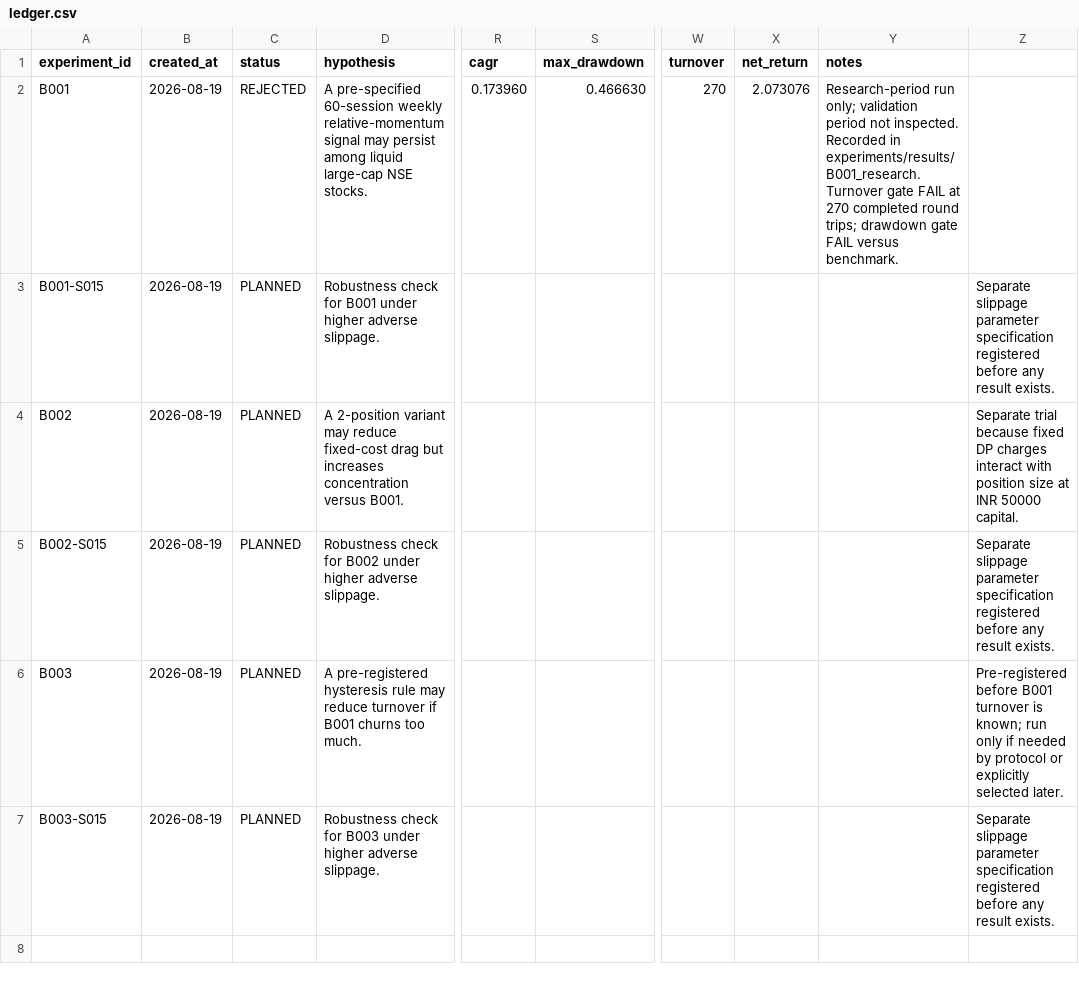
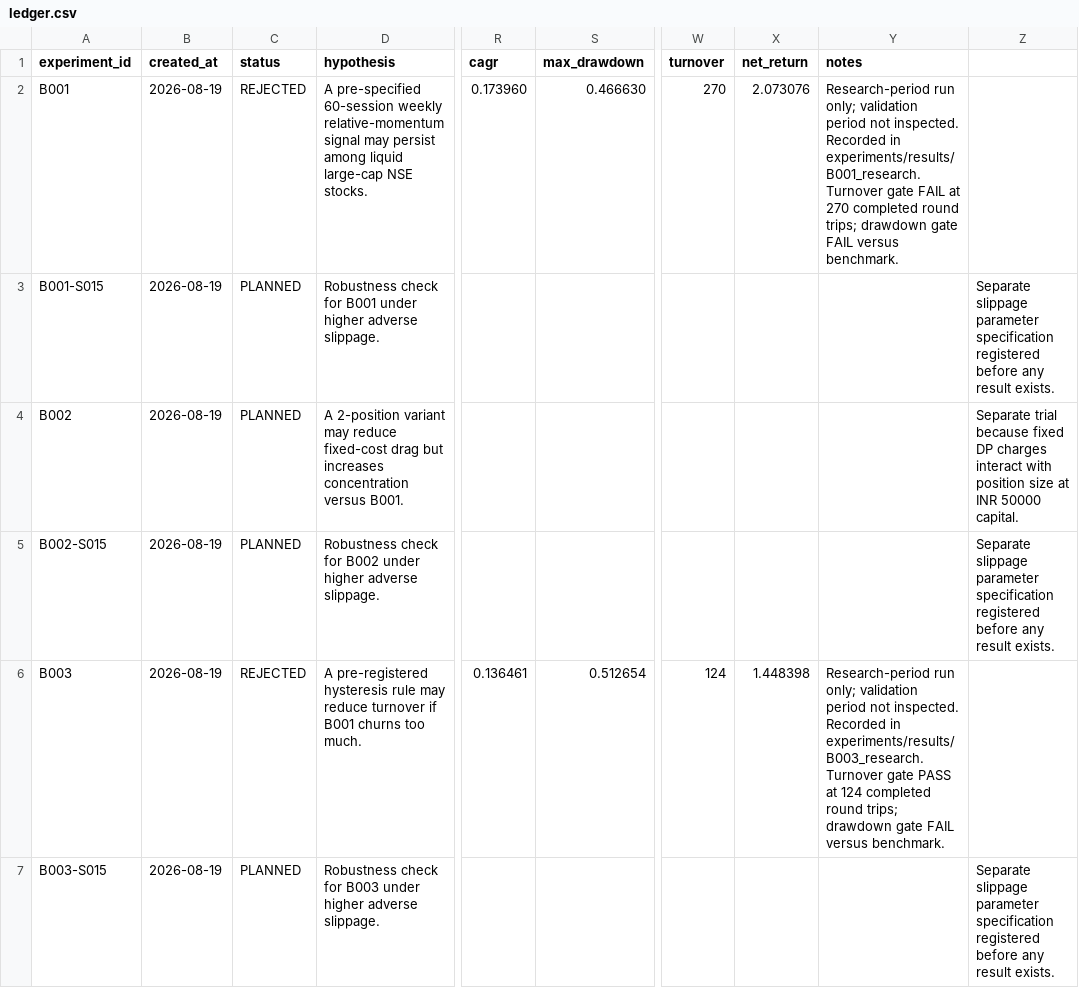
Before and after one commit to pradyot0921/nse-quant, a CSV file: experiments/ledger.csv, drawn as a sheet; only a part is shown, gaps mark what is left out; the diff names each change by its address in the sheet, - before the commit and + after, or states it on an @@ line.

Commit message:
Record B003 research result

```diff
--- a/experiments/ledger.csv
+++ b/experiments/ledger.csv
-C6 (status): PLANNED
+C6 (status): REJECTED
-R6 (cagr): (empty)
+R6 (cagr): 0.136461
-S6 (max_drawdown): (empty)
+S6 (max_drawdown): 0.512654
-W6 (turnover): (empty)
+W6 (turnover): 124
-X6 (net_return): (empty)
+X6 (net_return): 1.448398
-Y6 (notes): (empty)
+Y6 (notes): Research-period run only; validation period not inspected. Recorded in experiments/results/B003_research. Turnover gate PASS at 124 completed round trips; drawdown gate FAIL versus benchmark.
-Z6: Pre-registered before B001 turnover is known; run only if needed by protocol or explicitly selected later.
+Z6: (empty)
```
Also changed, not shown: 4 other files.
